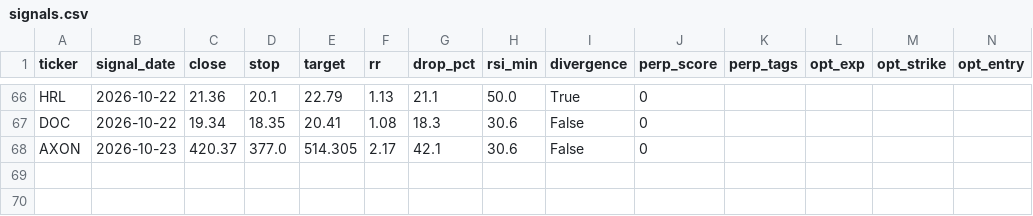
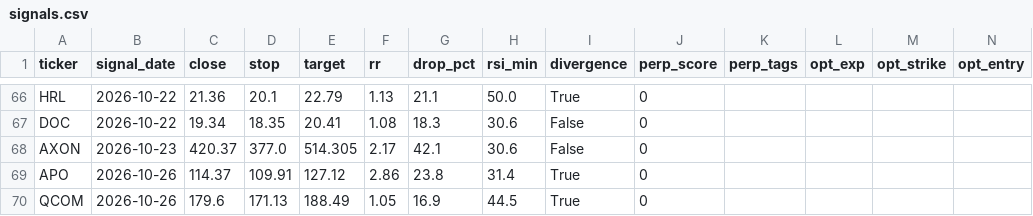
Before and after one commit to asrarabha8-cmyk/macdscanner, a CSV file: logs/bottom/signals.csv, drawn as a sheet; only a part is shown, gaps mark what is left out; the diff names each change by its address in the sheet, - before the commit and + after, or states it on an @@ line.

Commit message:
bottom + perp snapshot 2026-10-28

```diff
--- a/logs/bottom/signals.csv
+++ b/logs/bottom/signals.csv
+row 69: APO | 2026-10-26 | 114.37 | 109.91 | 127.12 | 2.86 | 23.8 | 31.4 | True | 0
+row 70: QCOM | 2026-10-26 | 179.6 | 171.13 | 188.49 | 1.05 | 16.9 | 44.5 | True | 0
```
Also changed, not shown: 2 other files.
